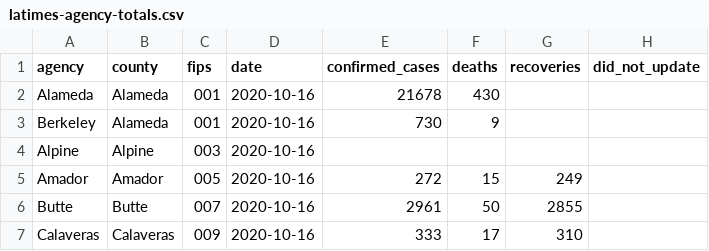
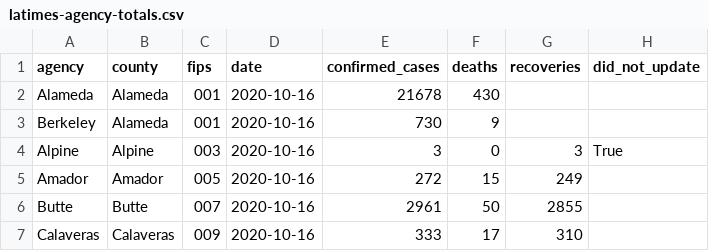
Before and after one commit to datadesk/california-coronavirus-data, a CSV file: latimes-agency-totals.csv, drawn as a sheet; only a part is shown.

```diff
--- a/latimes-agency-totals.csv
+++ b/latimes-agency-totals.csv
@@ -3,3 +3,3 @@ Alameda,Alameda,001,2020-10-16,21678,430,,
 Berkeley,Alameda,001,2020-10-16,730,9,,
-Alpine,Alpine,003,2020-10-16,,,,
+Alpine,Alpine,003,2020-10-16,3,0,3,True
 Amador,Amador,005,2020-10-16,272,15,249,
```
Also changed, not shown: latimes-county-totals.csv, latimes-state-totals.csv.
